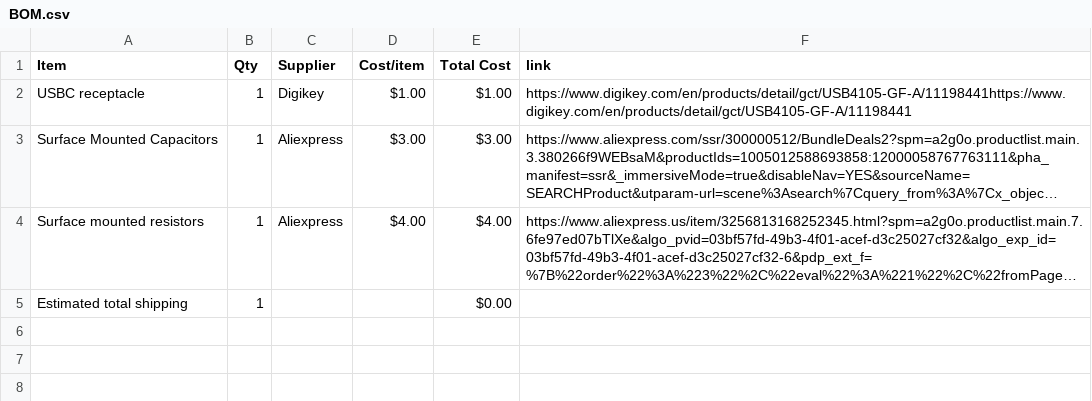
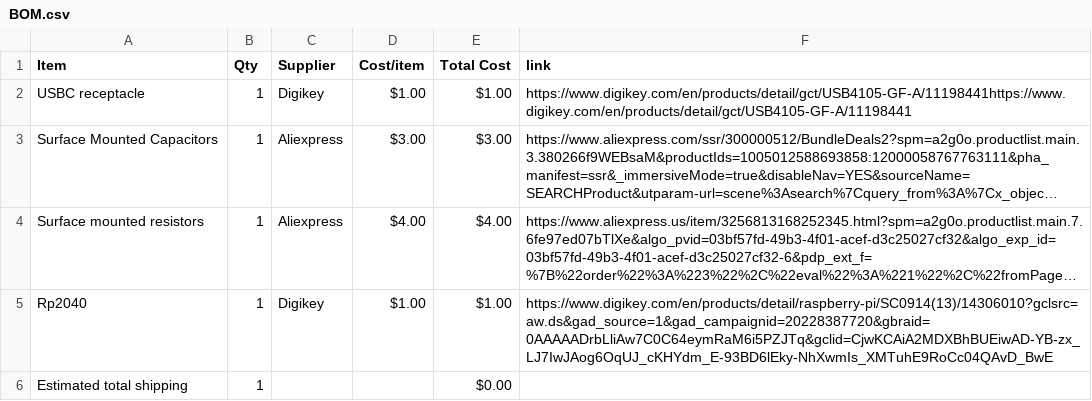
Before and after one commit to dipa-cotton/dev-board, a CSV file: BOM.csv, drawn as a sheet; long unchanged cells end in …; the diff names each change by its address in the sheet, - before the commit and + after, or states it on an @@ line.

Commit message:
Sync IMU dev board from Half Life

```diff
--- a/BOM.csv
+++ b/BOM.csv
+row 5: Rp2040 | 1 | Digikey | $1.00 | $1.00 | https://www.digikey.com/en/products/detail/raspberry-pi/SC0914(13)/14306010?gclsrc=aw.ds&gad_source=1&gad_campaignid=20228387720&gbraid=0AAAAADrbLliAw7C0C64eymRaM6i5PZJTq&gclid=CjwKCAiA2MDXBhBUEiwAD-YB-zx_LJ7IwJAog6OqUJ_cKHYdm_E-93BD6lEky-NhXwmIs_XMTuhE9RoCc04QAvD_BwE
```
